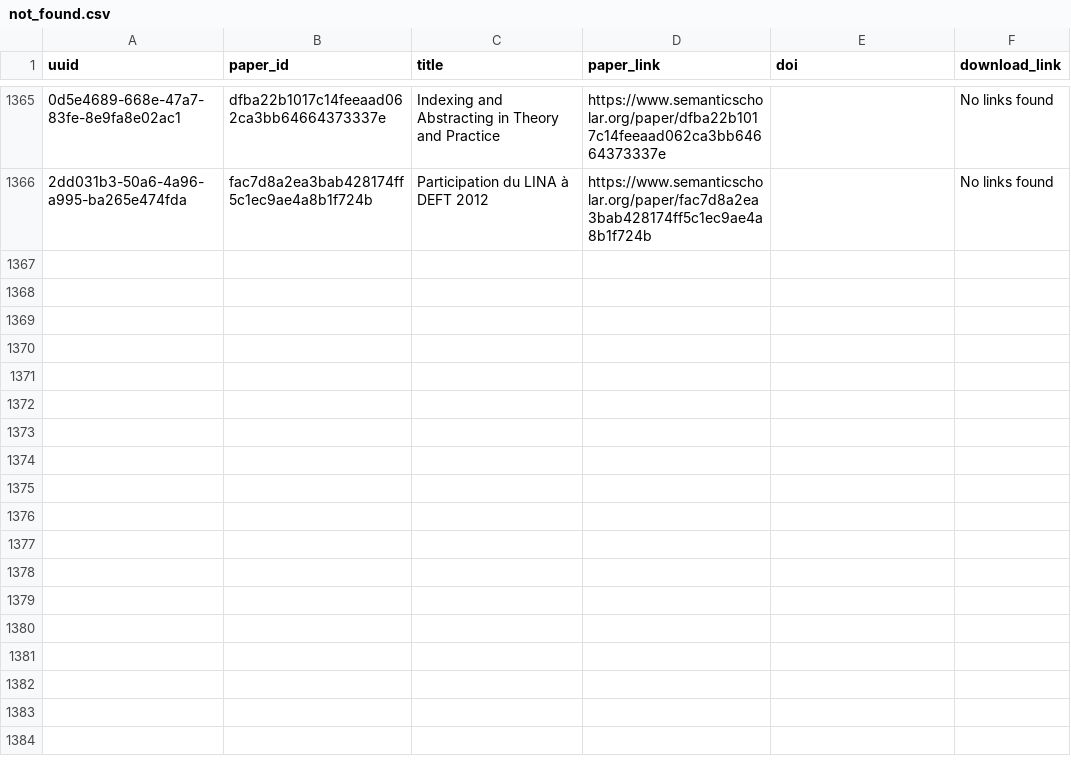
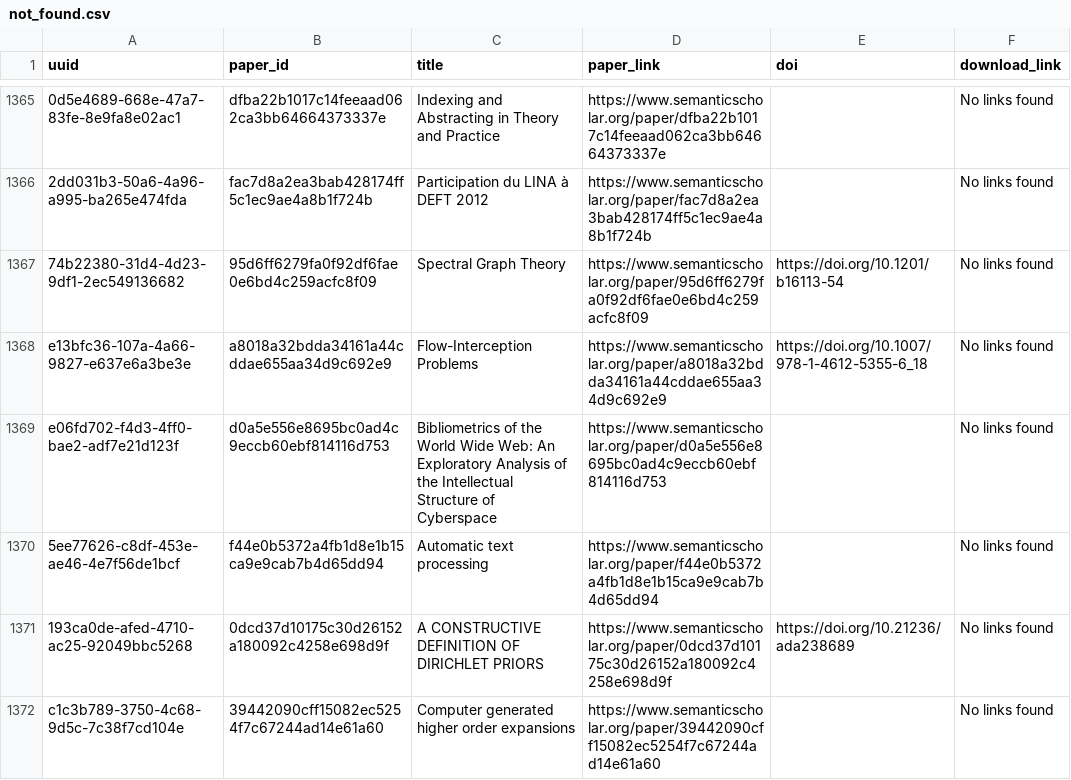
Before and after one commit to dev-SR/research-paper-downloader-pdf, a CSV file: data/info/not_found.csv, drawn as a sheet; only a part is shown, gaps mark what is left out; the diff names each change by its address in the sheet, - before the commit and + after, or states it on an @@ line.

```diff
--- a/data/info/not_found.csv
+++ b/data/info/not_found.csv
+row 1367: 74b22380-31d4-4d23-9df1-2ec549136682 | 95d6ff6279fa0f92df6fae0e6bd4c259acfc8f09 | Spectral Graph Theory | https://www.semanticscholar.org/paper/95d6ff6279fa0f92df6fae0e6bd4c259acfc8f09 | https://doi.org/10.1201/b16113-54 | No links found
+row 1368: e13bfc36-107a-4a66-9827-e637e6a3be3e | a8018a32bdda34161a44cddae655aa34d9c692e9 | Flow-Interception Problems | https://www.semanticscholar.org/paper/a8018a32bdda34161a44cddae655aa34d9c692e9 | https://doi.org/10.1007/978-1-4612-5355-6_18 | No links found
+row 1369: e06fd702-f4d3-4ff0-bae2-adf7e21d123f | d0a5e556e8695bc0ad4c9eccb60ebf814116d753 | Bibliometrics of the World Wide Web: An Exploratory Analysis of the Intellectual Structure of Cyberspace | https://www.semanticscholar.org/paper/d0a5e556e8695bc0ad4c9eccb60ebf814116d753 |  | No links found
+row 1370: 5ee77626-c8df-453e-ae46-4e7f56de1bcf | f44e0b5372a4fb1d8e1b15ca9e9cab7b4d65dd94 | Automatic text processing | https://www.semanticscholar.org/paper/f44e0b5372a4fb1d8e1b15ca9e9cab7b4d65dd94 |  | No links found
+row 1371: 193ca0de-afed-4710-ac25-92049bbc5268 | 0dcd37d10175c30d26152a180092c4258e698d9f | A CONSTRUCTIVE DEFINITION OF DIRICHLET PRIORS | https://www.semanticscholar.org/paper/0dcd37d10175c30d26152a180092c4258e698d9f | https://doi.org/10.21236/ada238689 | No links found
+row 1372: c1c3b789-3750-4c68-9d5c-7c38f7cd104e | 39442090cff15082ec5254f7c67244ad14e61a60 | Computer generated higher order expansions | https://www.semanticscholar.org/paper/39442090cff15082ec5254f7c67244ad14e61a60 |  | No links found
```
Also changed, not shown: data/info/done.csv, 1 other file.
